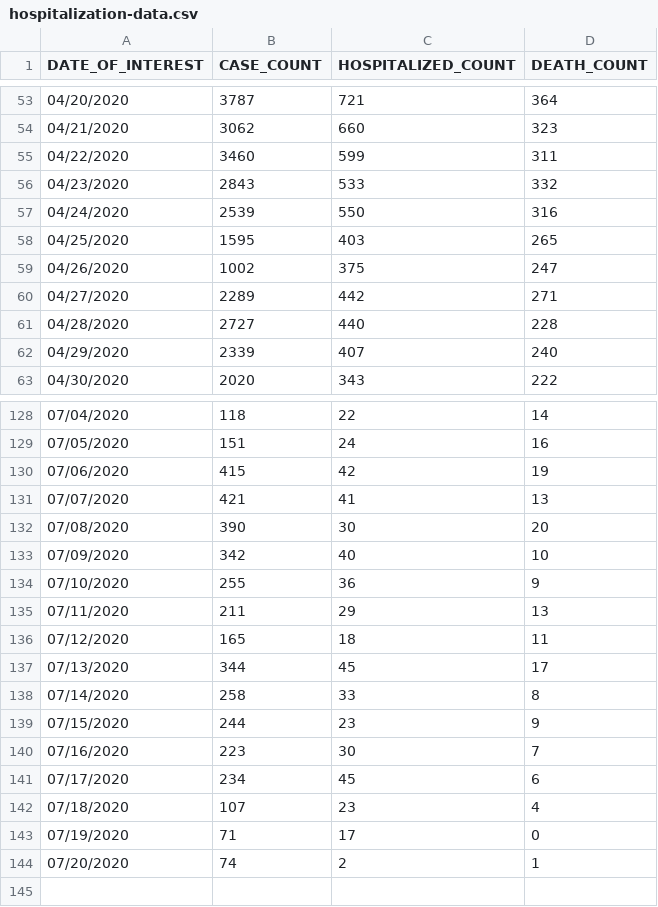
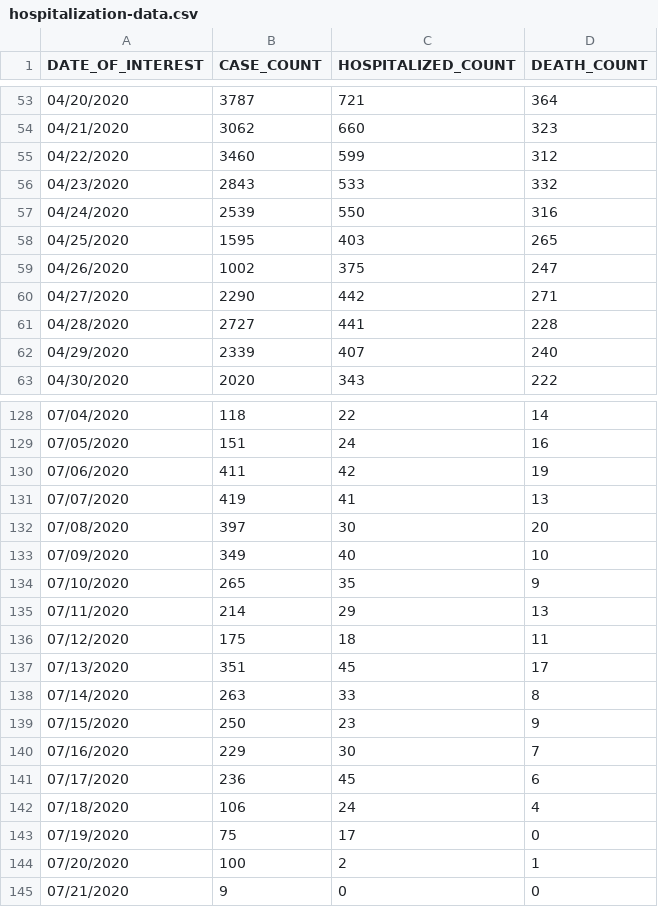
Before and after one commit to mathewsanders/Covid-19-Playground, a CSV file: covid-19.playground/Resources/hospitalization-data.csv, drawn as a sheet; only a part is shown, gaps mark what is left out; the diff covers the shown part only.

Commit message:
Update with data as of 7/22

```diff
--- a/covid-19.playground/Resources/hospitalization-data.csv
+++ b/covid-19.playground/Resources/hospitalization-data.csv
@@ -54,3 +54,3 @@ DATE_OF_INTEREST,CASE_COUNT,HOSPITALIZED_COUNT,DEATH_COUNT
 04/21/2020,3062,660,323
-04/22/2020,3460,599,311
+04/22/2020,3460,599,312
 04/23/2020,2843,533,332
@@ -59,4 +59,4 @@ DATE_OF_INTEREST,CASE_COUNT,HOSPITALIZED_COUNT,DEATH_COUNT
 04/26/2020,1002,375,247
-04/27/2020,2289,442,271
-04/28/2020,2727,440,228
+04/27/2020,2290,442,271
+04/28/2020,2727,441,228
 04/29/2020,2339,407,240
@@ -129,16 +129,17 @@ DATE_OF_INTEREST,CASE_COUNT,HOSPITALIZED_COUNT,DEATH_COUNT
 07/05/2020,151,24,16
-07/06/2020,415,42,19
-07/07/2020,421,41,13
-07/08/2020,390,30,20
-07/09/2020,342,40,10
-07/10/2020,255,36,9
-07/11/2020,211,29,13
-07/12/2020,165,18,11
-07/13/2020,344,45,17
-07/14/2020,258,33,8
-07/15/2020,244,23,9
-07/16/2020,223,30,7
-07/17/2020,234,45,6
-07/18/2020,107,23,4
-07/19/2020,71,17,0
-07/20/2020,74,2,1
+07/06/2020,411,42,19
+07/07/2020,419,41,13
+07/08/2020,397,30,20
+07/09/2020,349,40,10
+07/10/2020,265,35,9
+07/11/2020,214,29,13
+07/12/2020,175,18,11
+07/13/2020,351,45,17
+07/14/2020,263,33,8
+07/15/2020,250,23,9
+07/16/2020,229,30,7
+07/17/2020,236,45,6
+07/18/2020,106,24,4
+07/19/2020,75,17,0
+07/20/2020,100,2,1
+07/21/2020,9,0,0
```
Also changed, not shown: 6 edited cells elsewhere in this file, covid-19.playground/Resources/fatality-data.csv.
